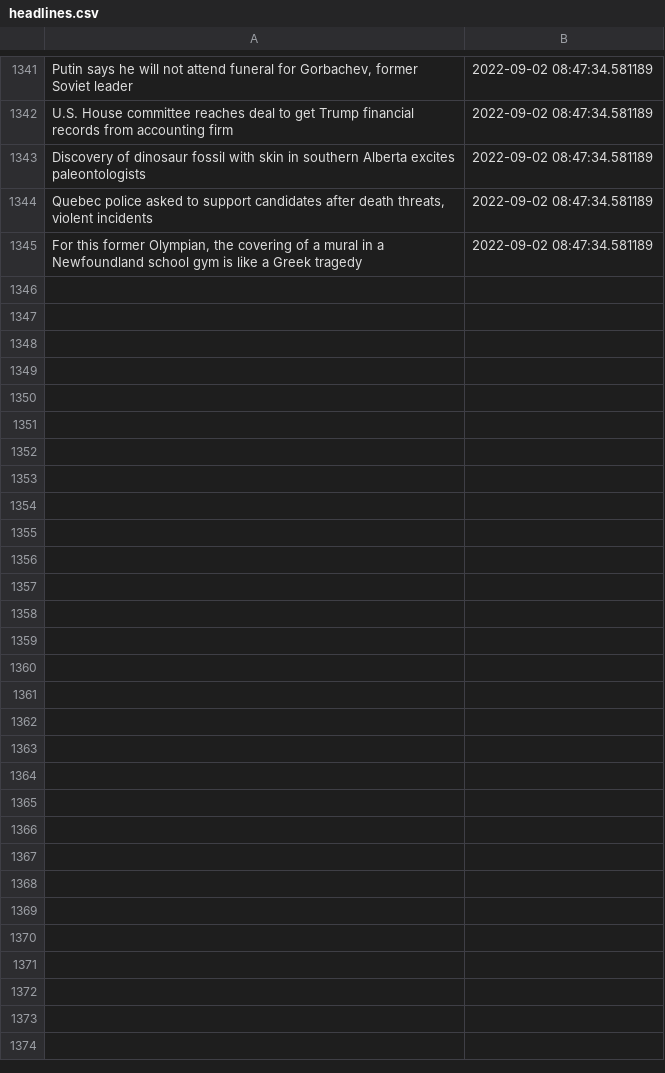
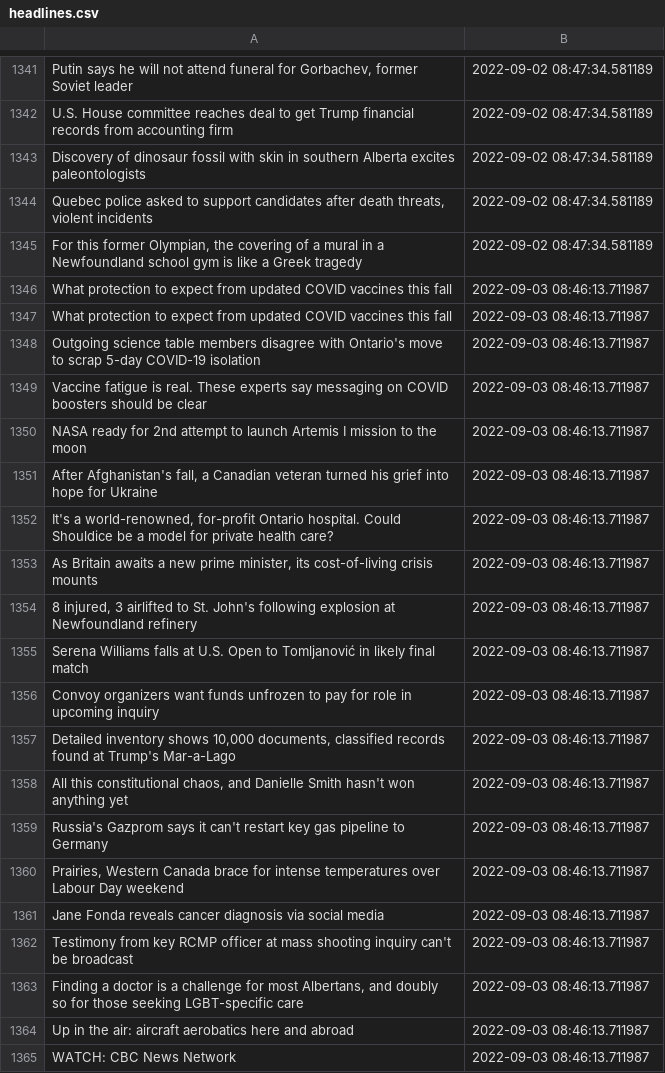
Before and after one commit to dexmcmillan/cbc-homepage-screenshots, a CSV file: data/headlines.csv, drawn as a sheet; only a part is shown, gaps mark what is left out; the diff covers the shown part only.

```diff
--- a/data/headlines.csv
+++ b/data/headlines.csv
@@ -1345 +1345,21 @@ Discovery of dinosaur fossil with skin in southern Alberta excites paleontologis
 "For this former Olympian, the covering of a mural in a Newfoundland school gym is like a Greek tragedy",2022-09-02 08:47:34.581189
+What protection to expect from updated COVID vaccines this fall,2022-09-03 08:46:13.711987
+What protection to expect from updated COVID vaccines this fall,2022-09-03 08:46:13.711987
+Outgoing science table members disagree with Ontario's move to scrap 5-day COVID-19 isolation,2022-09-03 08:46:13.711987
+Vaccine fatigue is real. These experts say messaging on COVID boosters should be clear,2022-09-03 08:46:13.711987
+NASA ready for 2nd attempt to launch Artemis I mission to the moon,2022-09-03 08:46:13.711987
+"After Afghanistan's fall, a Canadian veteran turned his grief into hope for Ukraine",2022-09-03 08:46:13.711987
+"It's a world-renowned, for-profit Ontario hospital. Could Shouldice be a model for private health care?",2022-09-03 08:46:13.711987
+"As Britain awaits a new prime minister, its cost-of-living crisis mounts",2022-09-03 08:46:13.711987
+"8 injured, 3 airlifted to St. John's following explosion at Newfoundland refinery",2022-09-03 08:46:13.711987
+Serena Williams falls at U.S. Open to Tomljanović in likely final match,2022-09-03 08:46:13.711987
+Convoy organizers want funds unfrozen to pay for role in upcoming inquiry,2022-09-03 08:46:13.711987
+"Detailed inventory shows 10,000 documents, classified records found at Trump's Mar-a-Lago",2022-09-03 08:46:13.711987
+"All this constitutional chaos, and Danielle Smith hasn't won anything yet",2022-09-03 08:46:13.711987
+Russia's Gazprom says it can't restart key gas pipeline to Germany,2022-09-03 08:46:13.711987
+"Prairies, Western Canada brace for intense temperatures over Labour Day weekend",2022-09-03 08:46:13.711987
+Jane Fonda reveals cancer diagnosis via social media,2022-09-03 08:46:13.711987
+Testimony from key RCMP officer at mass shooting inquiry can't be broadcast,2022-09-03 08:46:13.711987
+"Finding a doctor is a challenge for most Albertans, and doubly so for those seeking LGBT-specific care",2022-09-03 08:46:13.711987
+Up in the air: aircraft aerobatics here and abroad,2022-09-03 08:46:13.711987
+WATCH: CBC News Network,2022-09-03 08:46:13.711987
```
Also changed, not shown: 12 added rows elsewhere in this file.
